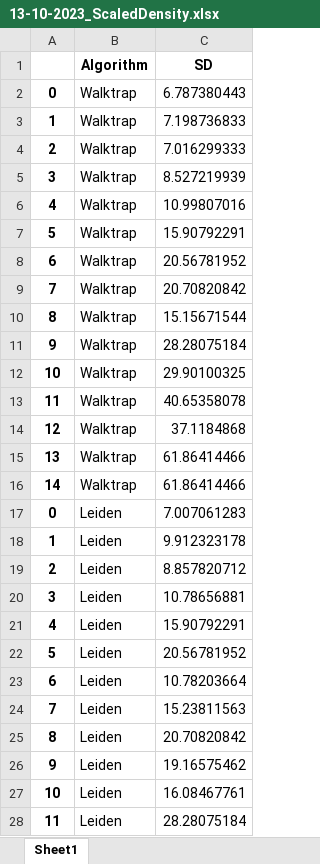
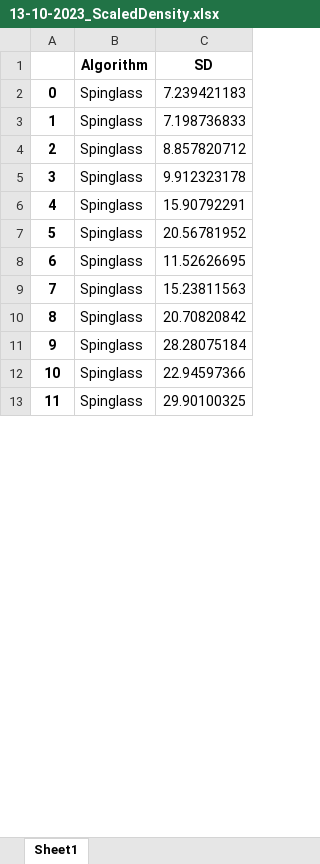
Before and after one commit to adrianfinantyo/breast-cancer-network, an Excel workbook: script/13-10-2023_ScaledDensity.xlsx, sheet Sheet1, drawn as a sheet; only a part is shown; values as stored, in another font and other column widths than the file's, no borders; removed rows and columns are numbered as before the commit, all else as after; the diff covers the shown part only; the diff names each change by its address in the sheet, - before the commit and + after, or states it on an @@ line.

```diff
--- a/script/13-10-2023_ScaledDensity.xlsx (sheet Sheet1)
+++ b/script/13-10-2023_ScaledDensity.xlsx (sheet Sheet1)
-B2:B3 (Algorithm): Walktrap
+B2:B3 (Algorithm): Spinglass
-C2 (SD): 6.787380443
+C2 (SD): 7.239421183
-row 4: 2 | Walktrap | 7.016299333
-row 5: 3 | Walktrap | 8.527219939
-row 6: 4 | Walktrap | 10.99807016
-row 7: 5 | Walktrap | 15.90792291
-row 8: 6 | Walktrap | 20.56781952
-row 9: 7 | Walktrap | 20.70820842
-row 10: 8 | Walktrap | 15.15671544
-row 11: 9 | Walktrap | 28.28075184
-row 12: 10 | Walktrap | 29.90100325
-row 13: 11 | Walktrap | 40.65358078
-row 14: 12 | Walktrap | 37.1184868
-row 15: 13 | Walktrap | 61.86414466
-row 16: 14 | Walktrap | 61.86414466
-row 17: 0 | Leiden | 7.007061283
-row 18: 1 | Leiden | 9.912323178
-B4:B13 (Algorithm): Leiden
+B4:B13 (Algorithm): Spinglass
-C5 (SD): 10.78656881
+C5 (SD): 9.912323178
-C8 (SD): 10.78203664
+C8 (SD): 11.52626695
-C11 (SD): 19.16575462
+C11 (SD): 28.28075184
-C12 (SD): 16.08467761
+C12 (SD): 22.94597366
-C13 (SD): 28.28075184
+C13 (SD): 29.90100325
```
Also changed, not shown: 42 removed rows and 33 edited cells elsewhere in this sheet, script/13-10-2023_AlgoEdge.xlsx, script/13-10-2023_AlgoSize.xlsx, 11 other files.
